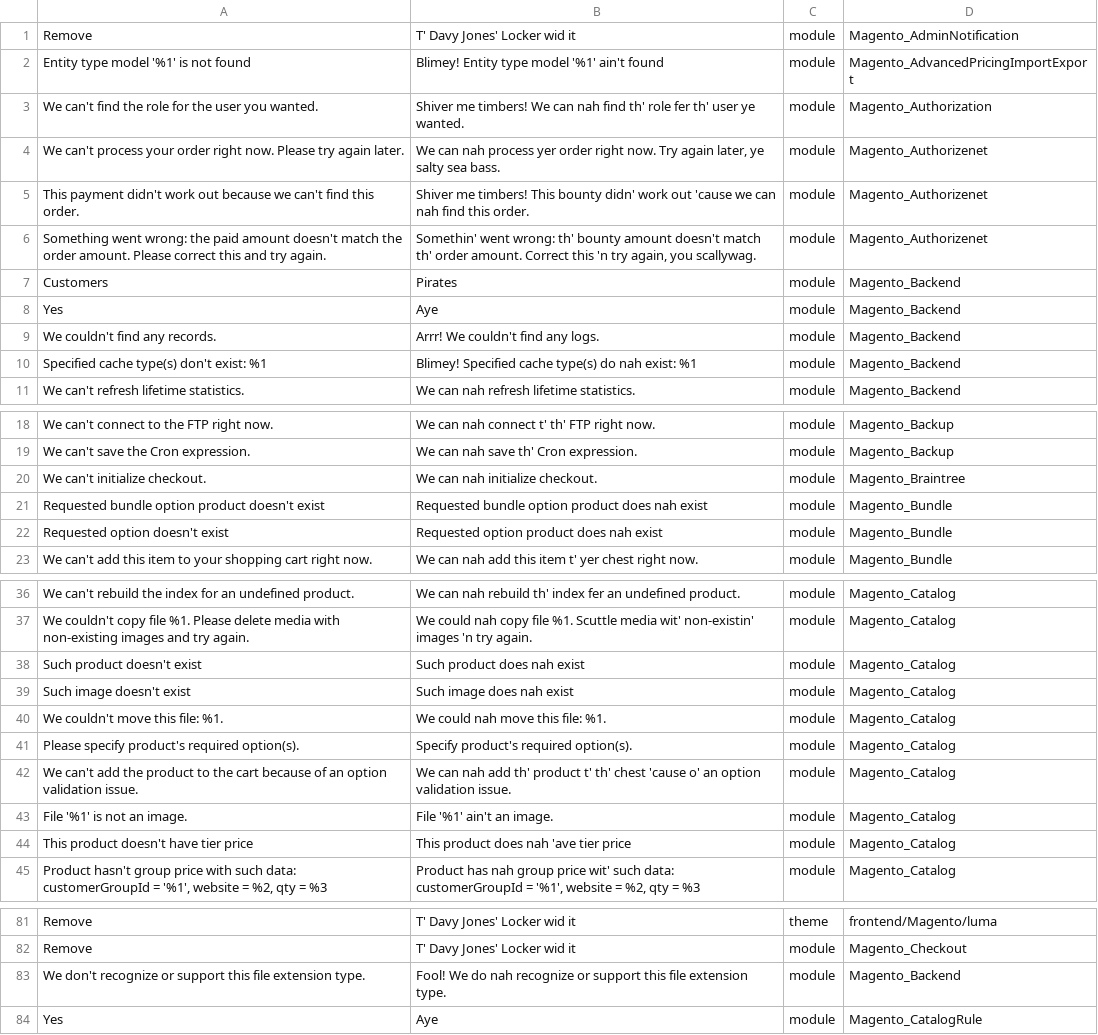
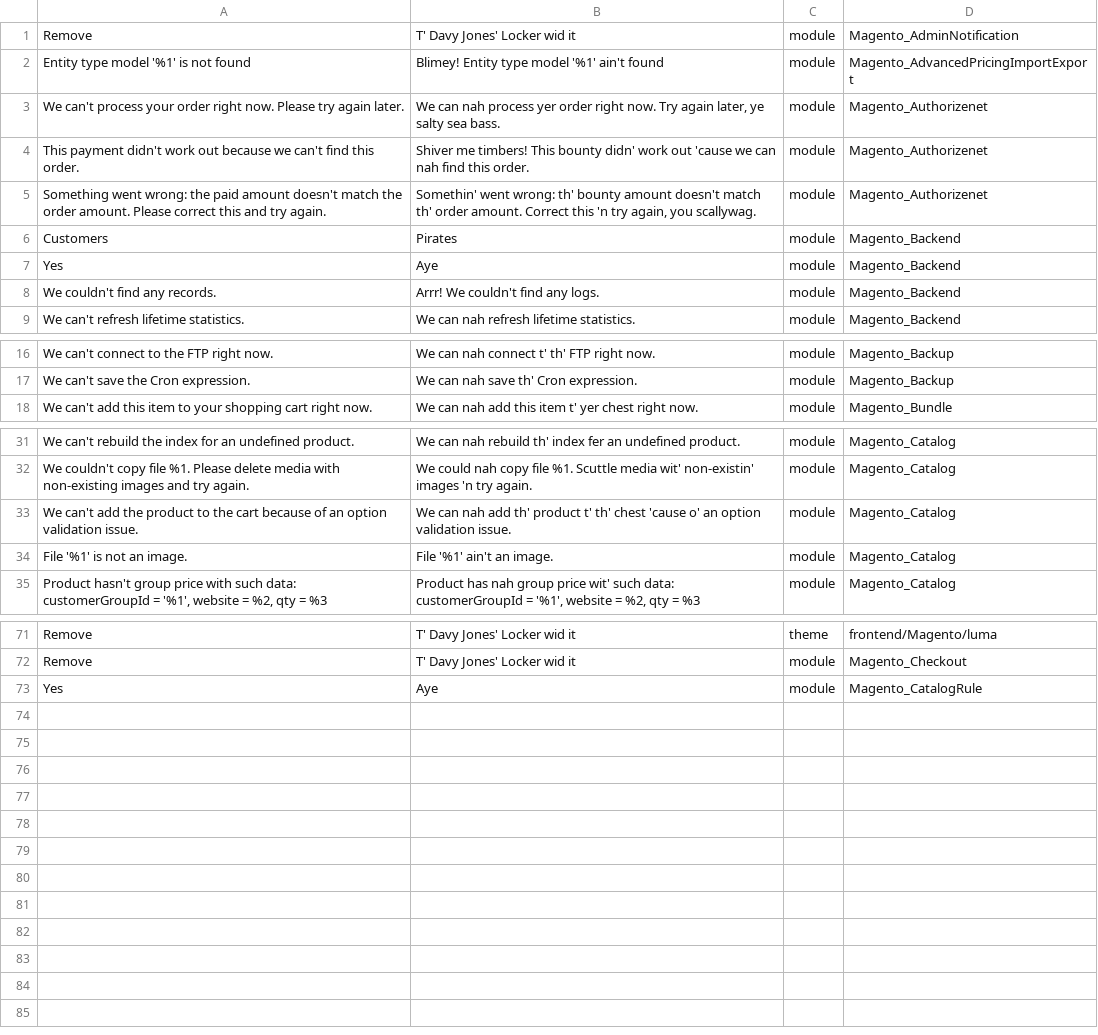
Before and after one commit to Magento2Translations/language_en_pt, a CSV file: en_PT.csv, drawn as a sheet; only a part is shown, gaps mark what is left out; the diff names each change by its address in the sheet, - before the commit and + after, or states it on an @@ line.

```diff
--- a/en_PT.csv
+++ b/en_PT.csv
-row 3: We can't find the role for the user you wanted. | Shiver me timbers! We can nah find th' role fer th' user ye wanted. | module | Magento_Authorization
-row 10: Specified cache type(s) don't exist: %1 | Blimey! Specified cache type(s) do nah exist: %1 | module | Magento_Backend
-row 20: We can't initialize checkout. | We can nah initialize checkout. | module | Magento_Braintree
-row 21: Requested bundle option product doesn't exist | Requested bundle option product does nah exist | module | Magento_Bundle
-row 22: Requested option doesn't exist | Requested option product does nah exist | module | Magento_Bundle
-row 38: Such product doesn't exist | Such product does nah exist | module | Magento_Catalog
-row 39: Such image doesn't exist | Such image does nah exist | module | Magento_Catalog
-row 40: We couldn't move this file: %1. | We could nah move this file: %1. | module | Magento_Catalog
-row 41: Please specify product's required option(s). | Specify product's required option(s). | module | Magento_Catalog
-row 44: This product doesn't have tier price | This product does nah 'ave tier price | module | Magento_Catalog
-row 83: We don't recognize or support this file extension type. | Fool! We do nah recognize or support this file extension type. | module | Magento_Backend
```
Also changed, not shown: 1 other file.
